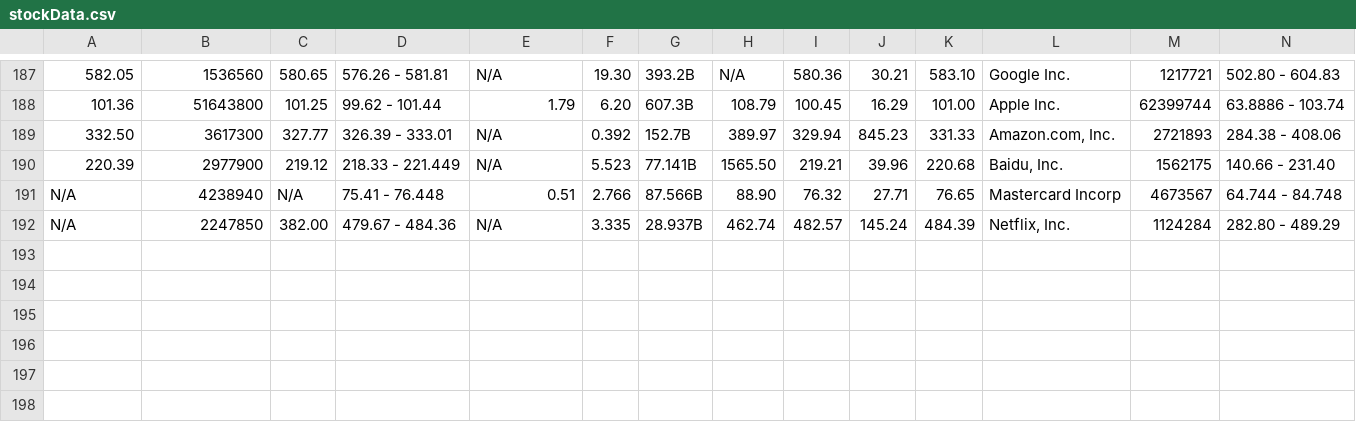
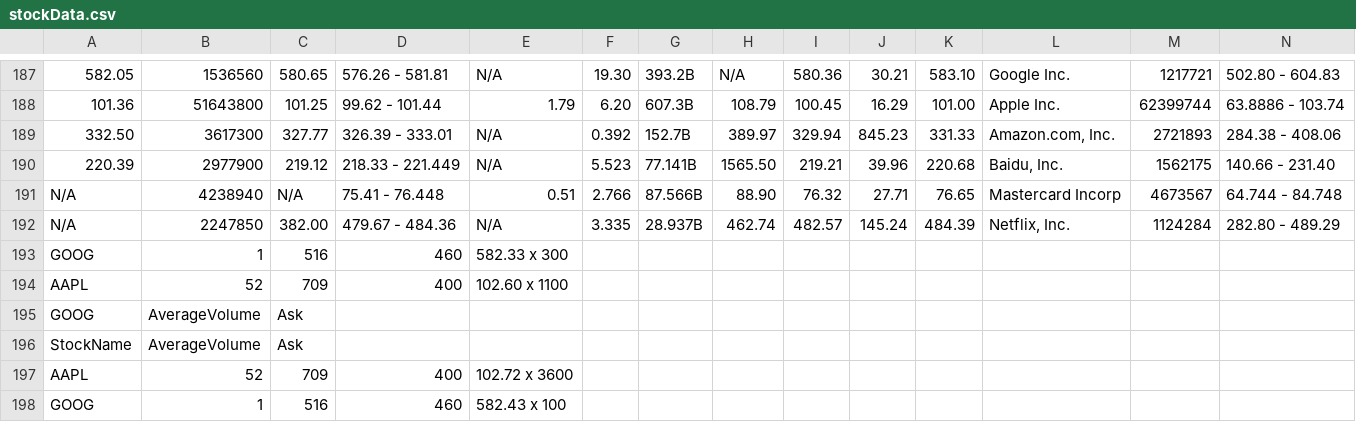
Before and after one commit to dineshkp-dev/FinQueryTool, a CSV file: stockData.csv, drawn as a sheet; only a part is shown, gaps mark what is left out; the diff names each change by its address in the sheet, - before the commit and + after, or states it on an @@ line.

```diff
--- a/stockData.csv
+++ b/stockData.csv
+row 193: GOOG | 1 | 516 | 460 | 582.33 x 300
+row 194: AAPL | 52 | 709 | 400 | 102.60 x 1100
+row 195: GOOG | AverageVolume | Ask
+row 196: StockName | AverageVolume | Ask
+row 197: AAPL | 52 | 709 | 400 | 102.72 x 3600
+row 198: GOOG | 1 | 516 | 460 | 582.43 x 100
```
Also changed, not shown: stockDataHistorical.csv, 41 other files.
